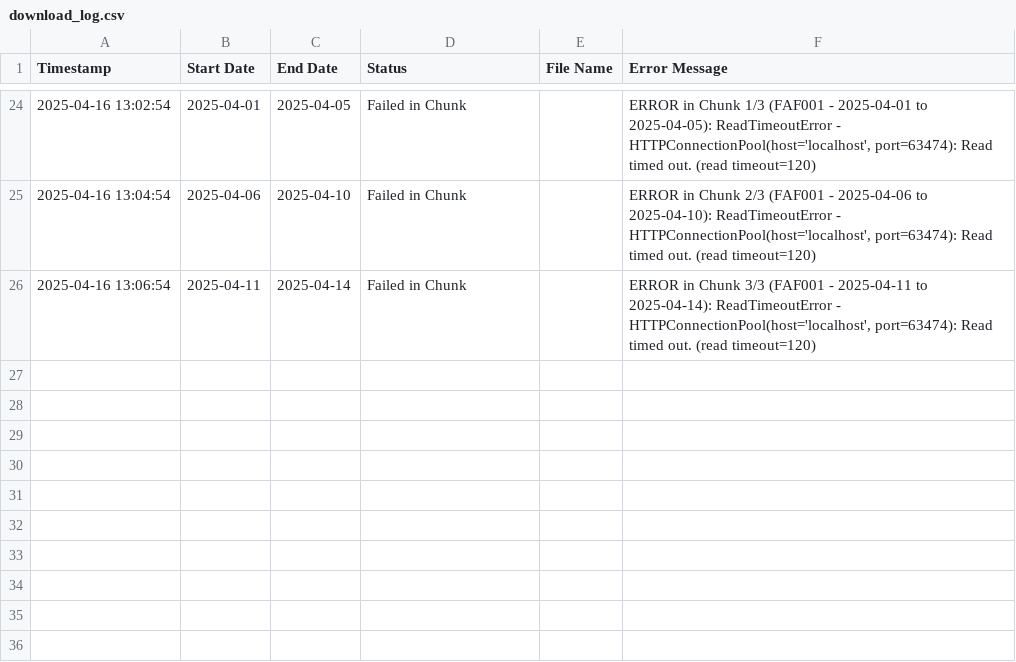
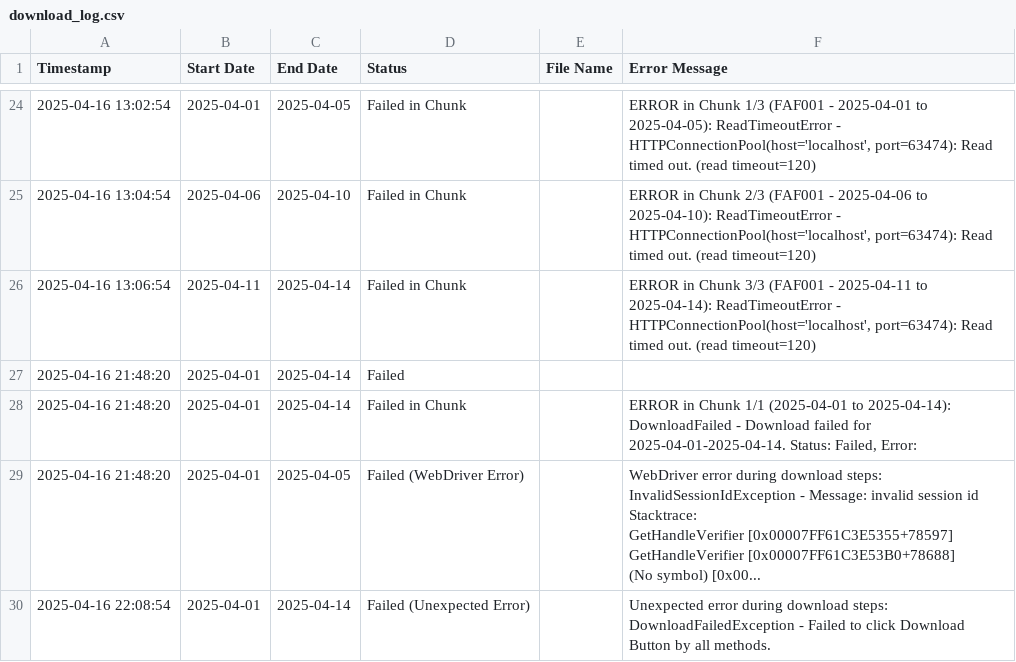
Before and after one commit to vd4-dee/web_down, a CSV file: download_log.csv, drawn as a sheet; only a part is shown, gaps mark what is left out; the diff covers the shown part only.

```diff
--- a/download_log.csv
+++ b/download_log.csv
@@ -26 +26,9 @@ Timestamp,Start Date,End Date,Status,File Name,Error Message
 2025-04-16 13:06:54,2025-04-11,2025-04-14,Failed in Chunk,,"ERROR in Chunk 3/3 (FAF001 - 2025-04-11 to 2025-04-14): ReadTimeoutError - HTTPConnectionPool(host='localhost', port=63474): Read timed out. (read timeout=120)"
+2025-04-16 21:48:20,2025-04-01,2025-04-14,Failed,,
+2025-04-16 21:48:20,2025-04-01,2025-04-14,Failed in Chunk,,"ERROR in Chunk 1/1 (2025-04-01 to 2025-04-14): DownloadFailed - Download failed for 2025-04-01-2025-04-14. Status: Failed, Error: "
+2025-04-16 21:48:20,2025-04-01,2025-04-05,Failed (WebDriver Error),,"WebDriver error during download steps: InvalidSessionIdException - Message: invalid session id
+Stacktrace:
+	GetHandleVerifier [0x00007FF61C3E5355+78597]
+	GetHandleVerifier [0x00007FF61C3E53B0+78688]
+	(No symbol) [0x00..."
+2025-04-16 22:08:54,2025-04-01,2025-04-14,Failed (Unexpected Error),,Unexpected error during download steps: DownloadFailedException - Failed to click Download Button by all methods.
```
Also changed, not shown: 10 added rows elsewhere in this file, 12 other files.
